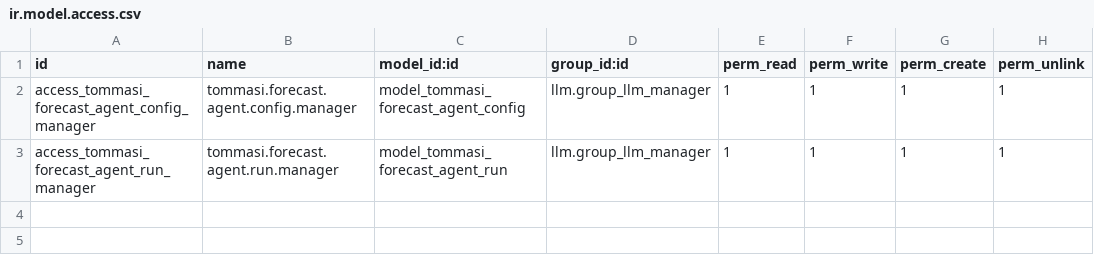
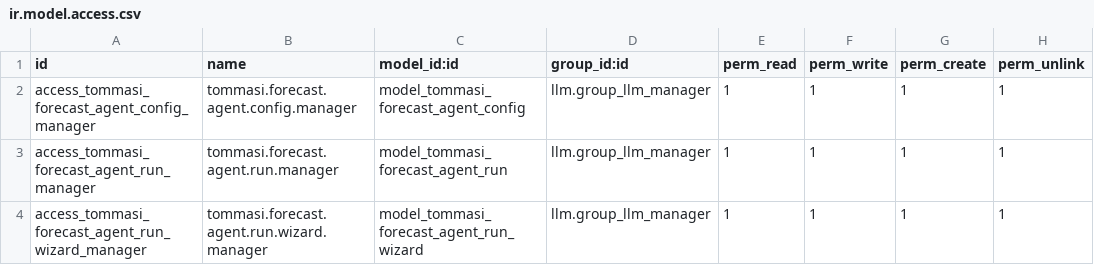
Before and after one commit to crisdavico/tommasi-forecast-demand, a CSV file: security/ir.model.access.csv, drawn as a sheet; the diff names each change by its address in the sheet, - before the commit and + after, or states it on an @@ line.

```diff
--- a/security/ir.model.access.csv
+++ b/security/ir.model.access.csv
+row 4: access_tommasi_forecast_agent_run_wizard_manager | tommasi.forecast.agent.run.wizard.manager | model_tommasi_forecast_agent_run_wizard | llm.group_llm_manager | 1 | 1 | 1 | 1
```
Also changed, not shown: 8 other files.
